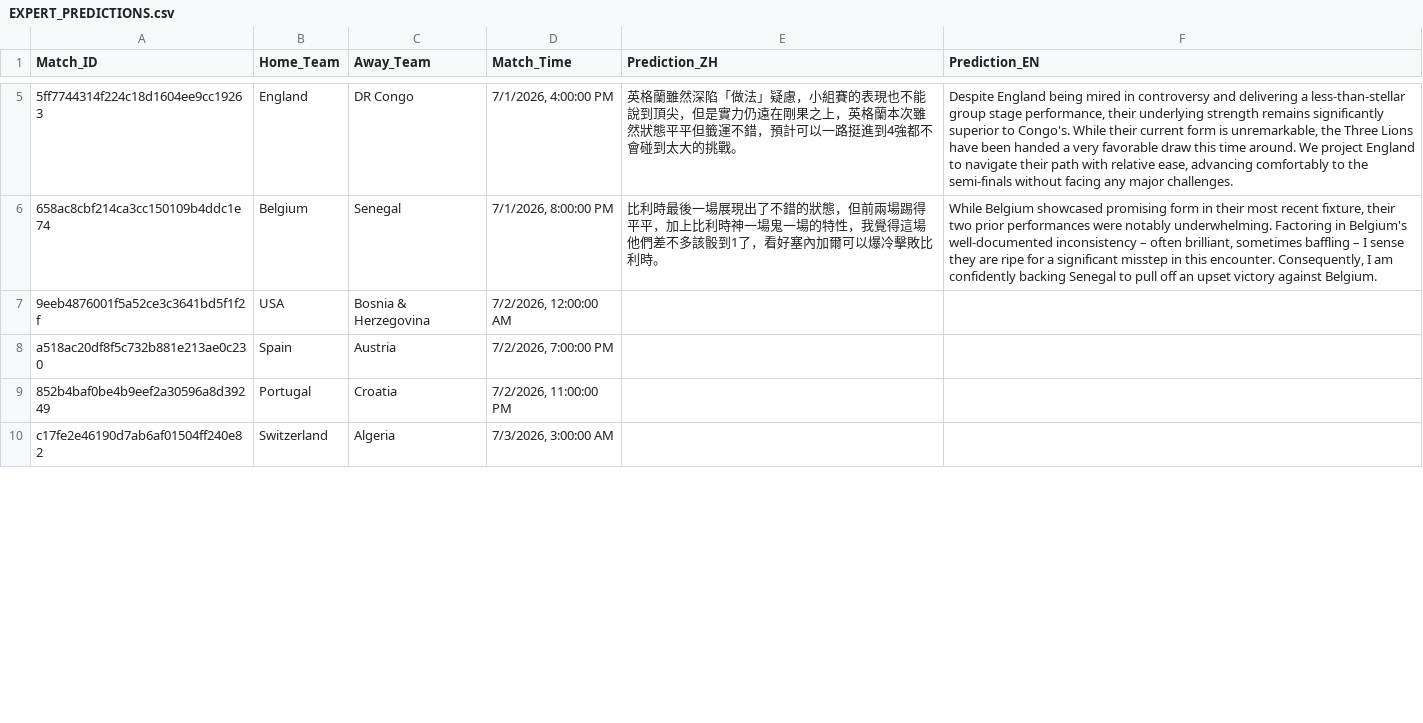
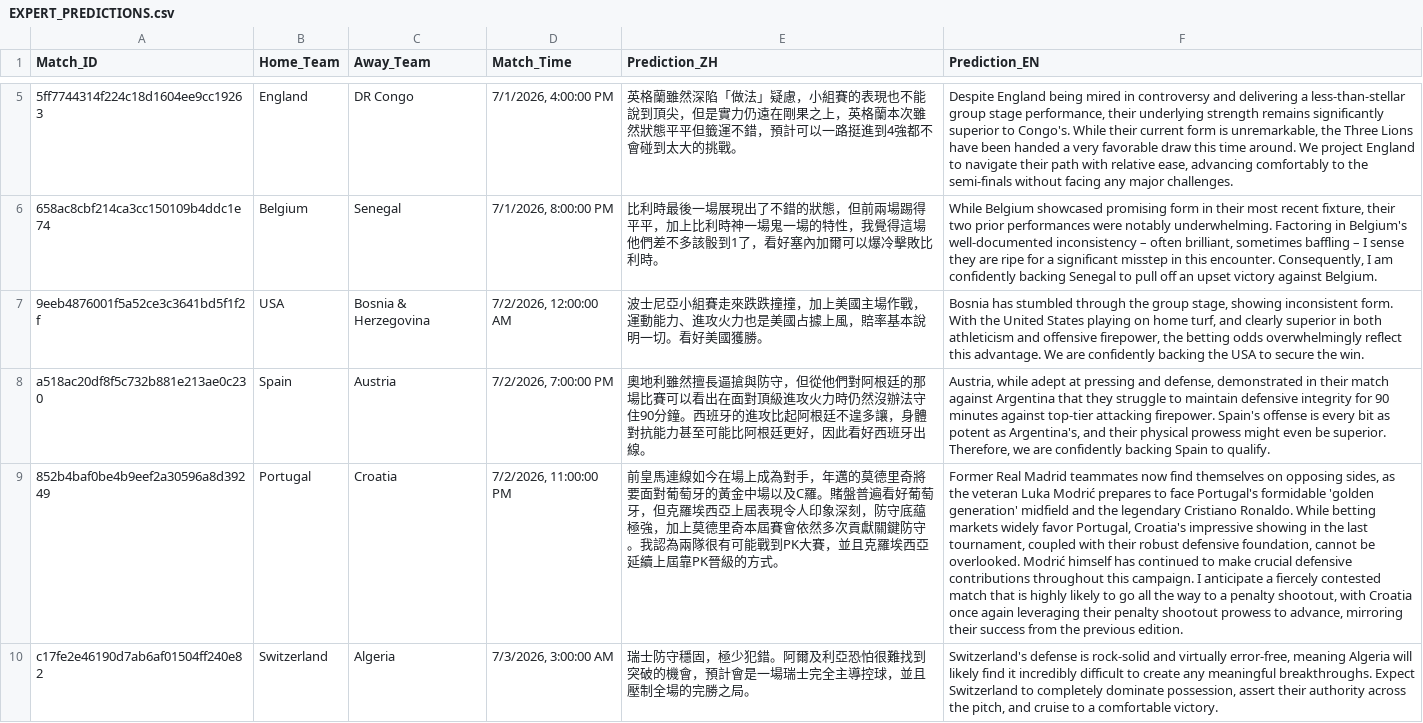
Before and after one commit to eugeneyu-dotcom/thebigbet, a CSV file: EXPERT_PREDICTIONS.csv, drawn as a sheet; only a part is shown, gaps mark what is left out; the diff covers the shown part only; the diff names each change by its address in the sheet, - before the commit and + after, or states it on an @@ line.

```diff
--- a/EXPERT_PREDICTIONS.csv
+++ b/EXPERT_PREDICTIONS.csv
-E7 (Prediction_ZH): (empty)
+E7 (Prediction_ZH): 波士尼亞小組賽走來跌跌撞撞，加上美國主場作戰，運動能力、進攻火力也是美國占據上風，賠率基本說明一切。看好美國獲勝。
-F7 (Prediction_EN): (empty)
+F7 (Prediction_EN): Bosnia has stumbled through the group stage, showing inconsistent form. With the United States playing on home turf, and clearly superior in both athleticism and offensive firepower, the betting odds overwhelmingly reflect this advantage. We are confidently backing the USA to secure the win.
-E8 (Prediction_ZH): (empty)
+E8 (Prediction_ZH): 奧地利雖然擅長逼搶與防守，但從他們對阿根廷的那場比賽可以看出在面對頂級進攻火力時仍然沒辦法守住90分鐘。西班牙的進攻比起阿根廷不遑多讓，身體對抗能力甚至可能比阿根廷更好，因此看好西班牙出線。
-F8 (Prediction_EN): (empty)
+F8 (Prediction_EN): Austria, while adept at pressing and defense, demonstrated in their match against Argentina that they struggle to maintain defensive integrity for 90 minutes against top-tier attacking firepower. Spain's offense is every bit as potent as Argentina's, and their physical prowess might even be superior. Therefore, we are confidently backing Spain to qualify.
-E9 (Prediction_ZH): (empty)
+E9 (Prediction_ZH): 前皇馬連線如今在場上成為對手，年邁的莫德里奇將要面對葡萄牙的黃金中場以及C羅。賭盤普遍看好葡萄牙，但克羅埃西亞上屆表現令人印象深刻，防守底藴極強，加上莫德里奇本屆賽會依然多次貢獻關鍵防守。我認為兩隊很有可能戰到PK大賽，並且克羅埃西亞延續上屆靠PK晉級的方式。
-F9 (Prediction_EN): (empty)
+F9 (Prediction_EN): Former Real Madrid teammates now find themselves on opposing sides, as the veteran Luka Modrić prepares to face Portugal's formidable 'golden generation' midfield and the legendary Cristiano Ronaldo. While betting markets widely favor Portugal, Croatia's impressive showing in the last tournament, coupled with their robust defensive foundation, cannot be overlooked. Modrić himself has continued to make crucial defensive contributions throughout this campaign. I anticipate a fiercely contested match that is highly likely to go all the way to a penalty shootout, with Croatia once again leveraging their penalty shootout prowess to advance, mirroring their success from the previous edition.
-E10 (Prediction_ZH): (empty)
+E10 (Prediction_ZH): 瑞士防守穩固，極少犯錯。阿爾及利亞恐怕很難找到突破的機會，預計會是一場瑞士完全主導控球，並且壓制全場的完勝之局。
-F10 (Prediction_EN): (empty)
+F10 (Prediction_EN): Switzerland's defense is rock-solid and virtually error-free, meaning Algeria will likely find it incredibly difficult to create any meaningful breakthroughs. Expect Switzerland to completely dominate possession, assert their authority across the pitch, and cruise to a comfortable victory.
```
Also changed, not shown: 6 edited cells elsewhere in this file, 9 other files.
